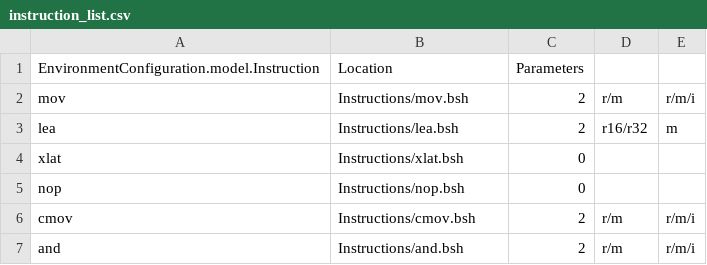
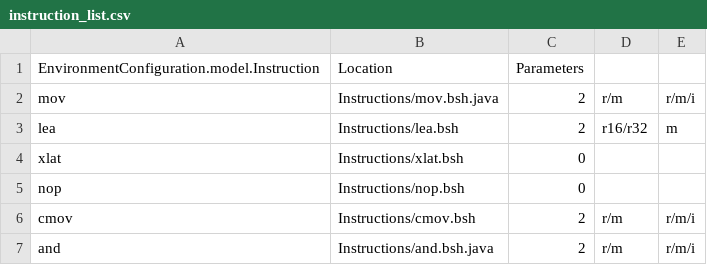
Before and after one commit to thejenigrace/thsst-calvis, a CSV file: Instructions/instruction_list.csv, drawn as a sheet.

Commit message:
AND instruction version 1

```diff
--- a/Instructions/instruction_list.csv
+++ b/Instructions/instruction_list.csv
@@ -1,3 +1,3 @@
 EnvironmentConfiguration.model.Instruction,Location,Parameters,,
-mov,Instructions/mov.bsh,2,r/m,r/m/i
+mov,Instructions/mov.bsh.java,2,r/m,r/m/i
 lea,Instructions/lea.bsh,2,r16/r32,m
@@ -6,2 +6,2 @@ nop,Instructions/nop.bsh,0,,
 cmov,Instructions/cmov.bsh,2,r/m,r/m/i
-and,Instructions/and.bsh,2,r/m,r/m/i
+and,Instructions/and.bsh.java,2,r/m,r/m/i
```
Also changed, not shown: 4 other files.
